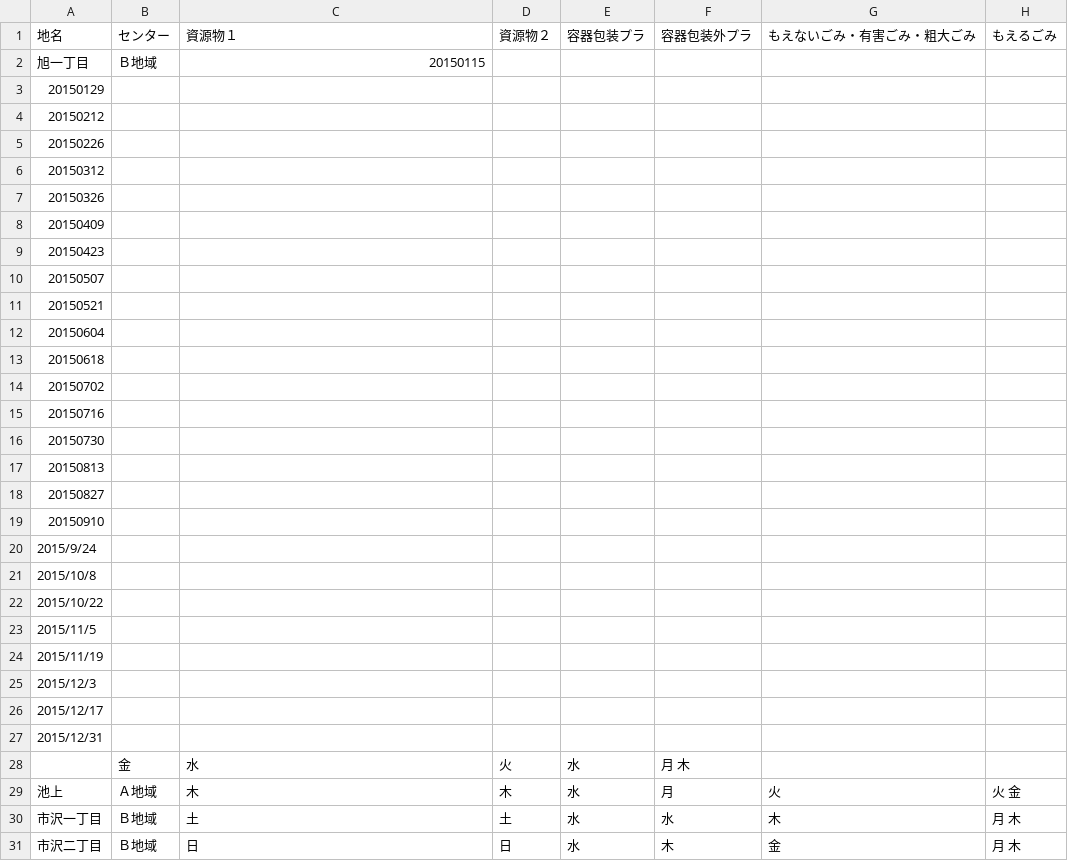
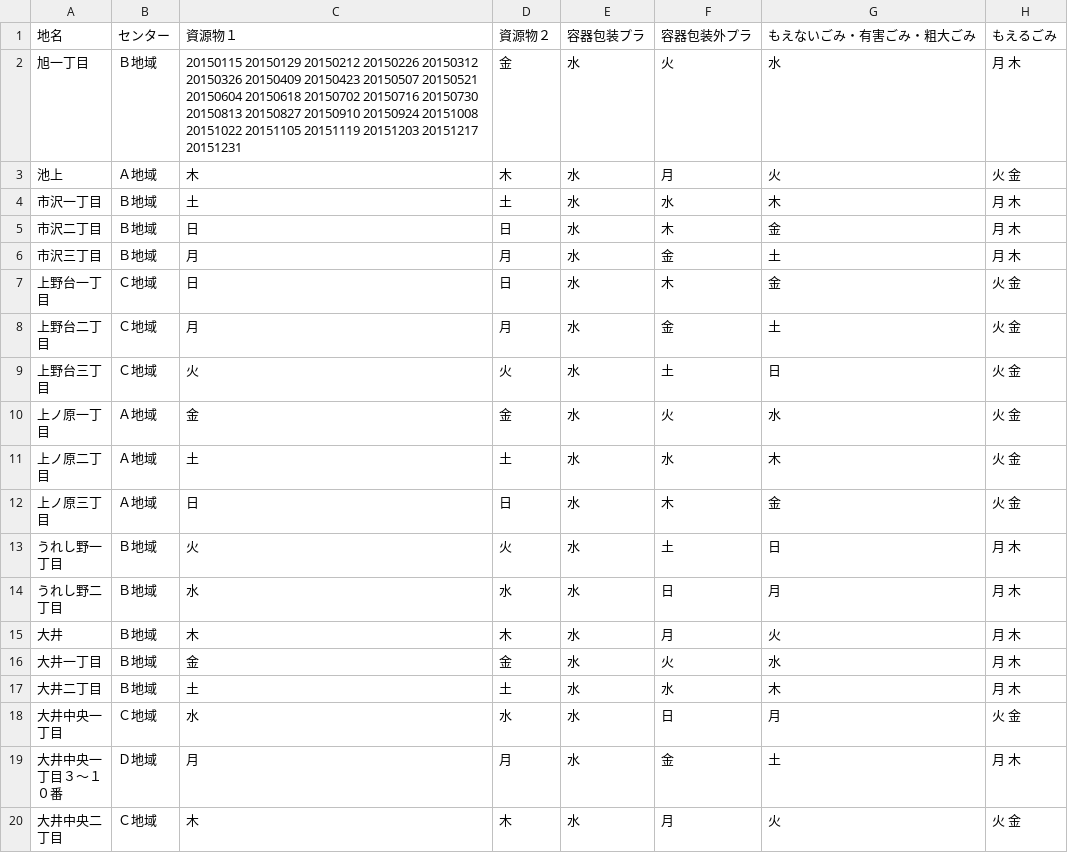
Before and after one commit to fujimino5374/5374, a CSV file: data/area_days.csv, drawn as a sheet; only a part is shown; the shorter side is filled out with more unchanged rows.

Commit message:
Update area_days.csv

```diff
--- a/data/area_days.csv
+++ b/data/area_days.csv
@@ -1,29 +1,3 @@
 地名,センター,資源物１,資源物２,容器包装プラ,容器包装外プラ,もえないごみ・有害ごみ・粗大ごみ,もえるごみ
-旭一丁目,Ｂ地域,20150115
-20150129
-20150212
-20150226
-20150312
-20150326
-20150409
-20150423
-20150507
-20150521
-20150604
-20150618
-20150702
-20150716
-20150730
-20150813
-20150827
-20150910
-2015/9/24
-2015/10/8
-2015/10/22
-2015/11/5
-2015/11/19
-2015/12/3
-2015/12/17
-2015/12/31
-,金,水,火,水,月 木
+旭一丁目,Ｂ地域,20150115 20150129 20150212 20150226 20150312 20150326 20150409 20150423 20150507 20150521 20150604 20150618 20150702 20150716 20150730 20150813 20150827 20150910 20150924 20151008 20151022 20151105 20151119 20151203 20151217 20151231,金,水,火,水,月 木
 池上,Ａ地域,木,木,水,月,火,火 金
```
